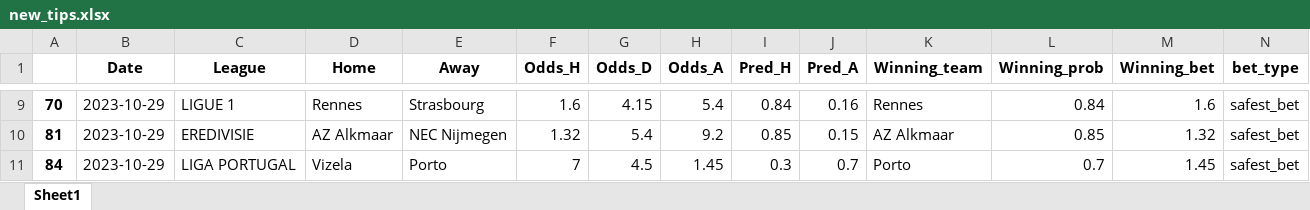
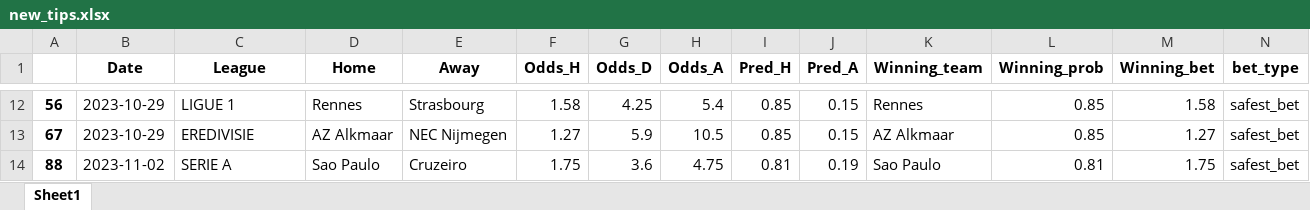
Before and after one commit to alanhassan/soccerprediction, an Excel workbook: new_tips.xlsx, sheet Sheet1, drawn as a sheet; only a part is shown, gaps mark what is left out; values as stored, in another font and other column widths than the file's, no borders; removed rows and columns are numbered as before the commit, all else as after; rows hold the shown columns only; the diff covers the shown part only; the diff names each change by its address in the sheet, - before the commit and + after, or states it on an @@ line.

```diff
--- a/new_tips.xlsx (sheet Sheet1)
+++ b/new_tips.xlsx (sheet Sheet1)
-A12: 70
+A12: 56
-F12 (Odds_H): 1.6
+F12 (Odds_H): 1.58
-G12 (Odds_D): 4.15
+G12 (Odds_D): 4.25
-I12 (Pred_H): 0.84
+I12 (Pred_H): 0.85
-J12 (Pred_A): 0.16
+J12 (Pred_A): 0.15
-L12 (Winning_prob): 0.84
+L12 (Winning_prob): 0.85
-M12 (Winning_bet): 1.6
+M12 (Winning_bet): 1.58
-A13: 81
+A13: 67
-F13 (Odds_H): 1.32
+F13 (Odds_H): 1.27
-G13 (Odds_D): 5.4
+G13 (Odds_D): 5.9
-H13 (Odds_A): 9.2
+H13 (Odds_A): 10.5
-M13 (Winning_bet): 1.32
+M13 (Winning_bet): 1.27
-row 11: 84 | 2023-10-29 | LIGA PORTUGAL | Vizela | Porto | 7 | 4.5 | 1.45 | 0.3 | 0.7 | Porto | 0.7 | 1.45 | safest_bet
+row 14: 88 | 2023-11-02 | SERIE A | Sao Paulo | Cruzeiro | 1.75 | 3.6 | 4.75 | 0.81 | 0.19 | Sao Paulo | 0.81 | 1.75 | safest_bet
```
Also changed, not shown: 6 added rows, 3 removed rows and 26 edited cells elsewhere in this sheet.
